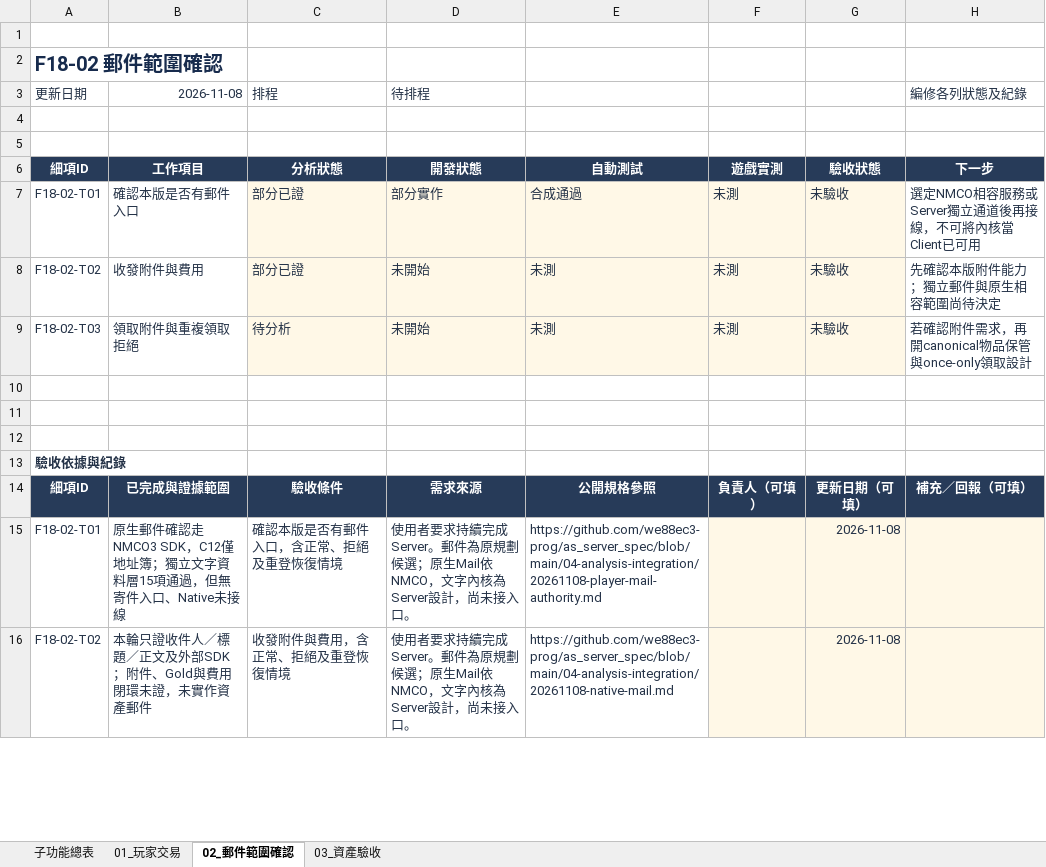
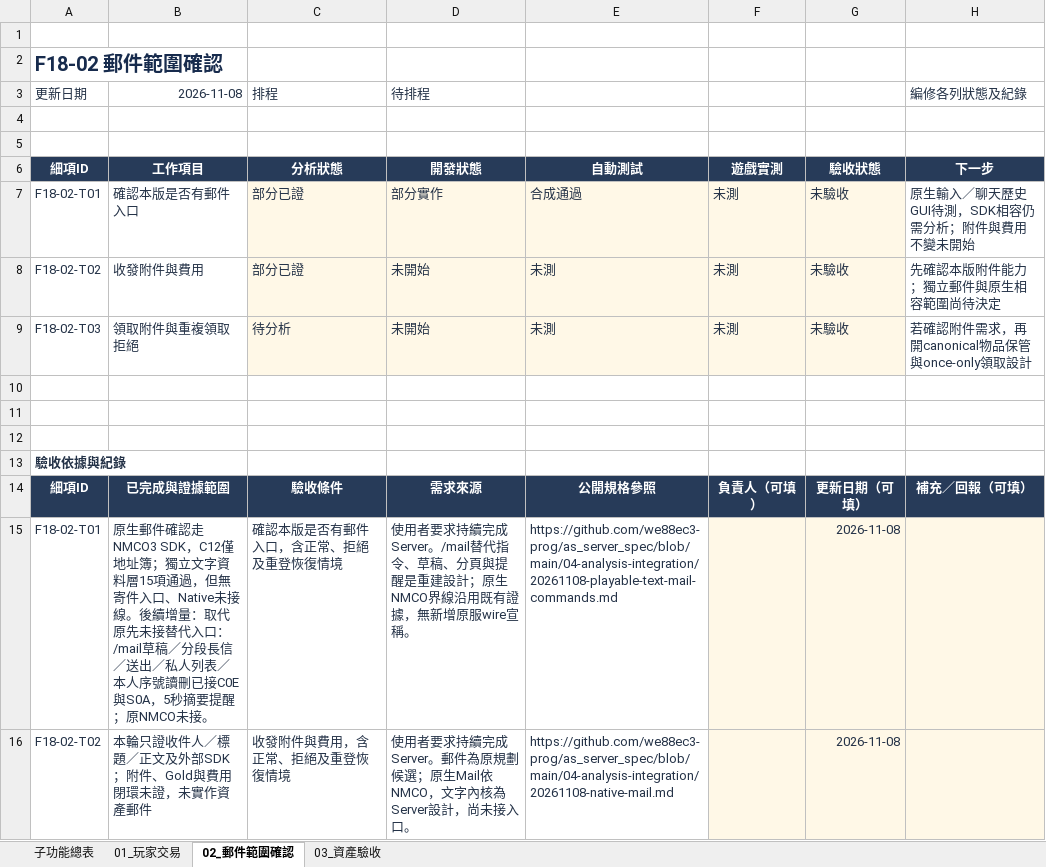
Before and after one commit to we88ec3-prog/as_server_spec, an Excel workbook: 06-development-tracking/details/F18_玩家交易與郵件.xlsx, sheet 02_郵件範圍確認, drawn as a sheet; only a part is shown; values as stored, in another font and other column widths than the file's, no borders; conditional formats and table styles not drawn; the diff names each change by its address in the sheet, - before the commit and + after, or states it on an @@ line.

Commit message:
Specify playable text mail and update mail development tracking

```diff
--- a/06-development-tracking/details/F18_玩家交易與郵件.xlsx (sheet 02_郵件範圍確認)
+++ b/06-development-tracking/details/F18_玩家交易與郵件.xlsx (sheet 02_郵件範圍確認)
-H7 (編修各列狀態及紀錄): 選定NMCO相容服務或Server獨立通道後再接線，不可將內核當Client已可用
+H7 (編修各列狀態及紀錄): 原生輸入／聊天歷史GUI待測，SDK相容仍需分析；附件與費用不變未開始
-B15 (2026-11-08): …Native未接線
+B15 (2026-11-08): …Native未接線。後續增量：取代原先未接替代入口：/mail草稿／分段長信／送出／私人列表／本人序號讀刪已接C0E與S0A，5秒摘要提醒；原NMCO未接。
-D15 (待排程): …完成Server。郵件為原規劃候選；原生Mail依NMCO，文字內核為Server設計，尚未接入口。
+D15 (待排程): …完成Server。/mail替代指令、草稿、分頁與提醒是重建設計；原生NMCO界線沿用既有證據，無新增原服wire宣稱。
-E15: https://github.com/we88ec3-prog/as_server_spec/blob/main/04-analysis-integration/20261108-player-mail-authority.md
+E15: https://github.com/we88ec3-prog/as_server_spec/blob/main/04-analysis-integration/20261108-playable-text-mail-commands.md
```
Also changed, not shown: sheet 03_資產驗收, sheet 子功能總表, 06-development-tracking/00_Server開發總表.xlsx, 8 other files.
